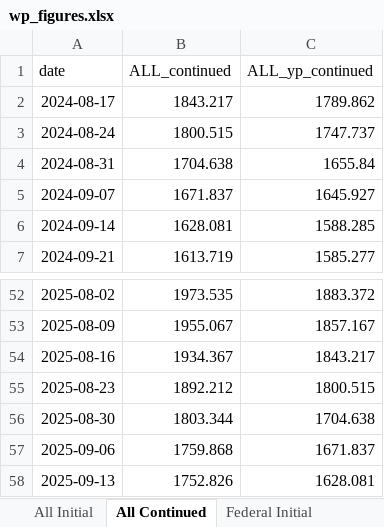
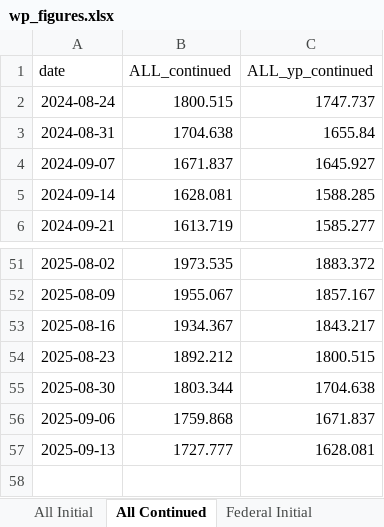
Before and after one commit to Economic/ui_recession_watch, an Excel workbook: output/wp_figures.xlsx, sheet All Continued, drawn as a sheet; only a part is shown, gaps mark what is left out; values as stored, in another font and other column widths than the file's, no borders; removed rows and columns are numbered as before the commit, all else as after; the diff names each change by its address in the sheet, - before the commit and + after, or states it on an @@ line.

```diff
--- a/output/wp_figures.xlsx (sheet All Continued)
+++ b/output/wp_figures.xlsx (sheet All Continued)
-row 2: 2024-08-17 | 1843.217 | 1789.862
-B57 (ALL_continued): 1752.826
+B57 (ALL_continued): 1727.777
```
Also changed, not shown: sheet State Fed Cont Smooth, sheet State Cont Smooth, sheet All Initial, sheet Federal Continued, sheet Federal Initial, 3 other files.
